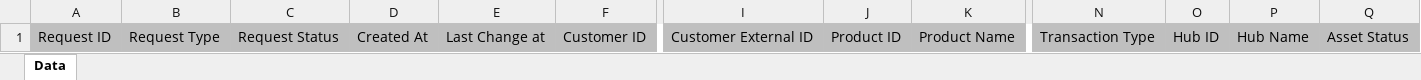
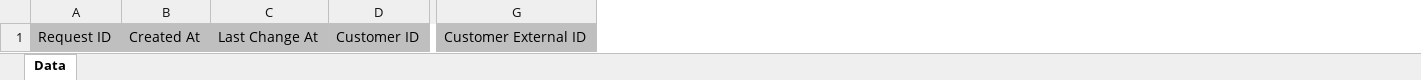
Before and after one commit to dcolomeralten/informes_temporal, an Excel workbook: reports/solicitudes_inquiring/templates/xlsx/template.xlsx, sheet Data, drawn as a sheet; only a part is shown, gaps mark what is left out; values as stored, in another font and other column widths than the file's, no borders; removed rows and columns are numbered as before the commit, all else as after; the diff names each change by its address in the sheet, - before the commit and + after, or states it on an @@ line.

```diff
--- a/reports/solicitudes_inquiring/templates/xlsx/template.xlsx (sheet Data)
+++ b/reports/solicitudes_inquiring/templates/xlsx/template.xlsx (sheet Data)
-column B, row 1: Request Type
-column C, row 1: Request Status
-column E, row 1: Last Change at
+column C, row 1: Last Change At
-column J, row 1: Product ID
-column K, row 1: Product Name
-column N, row 1: Transaction Type
-column O, row 1: Hub ID
-column P, row 1: Hub Name
-column Q, row 1: Asset Status
```
Also changed, not shown: 2 other files.
